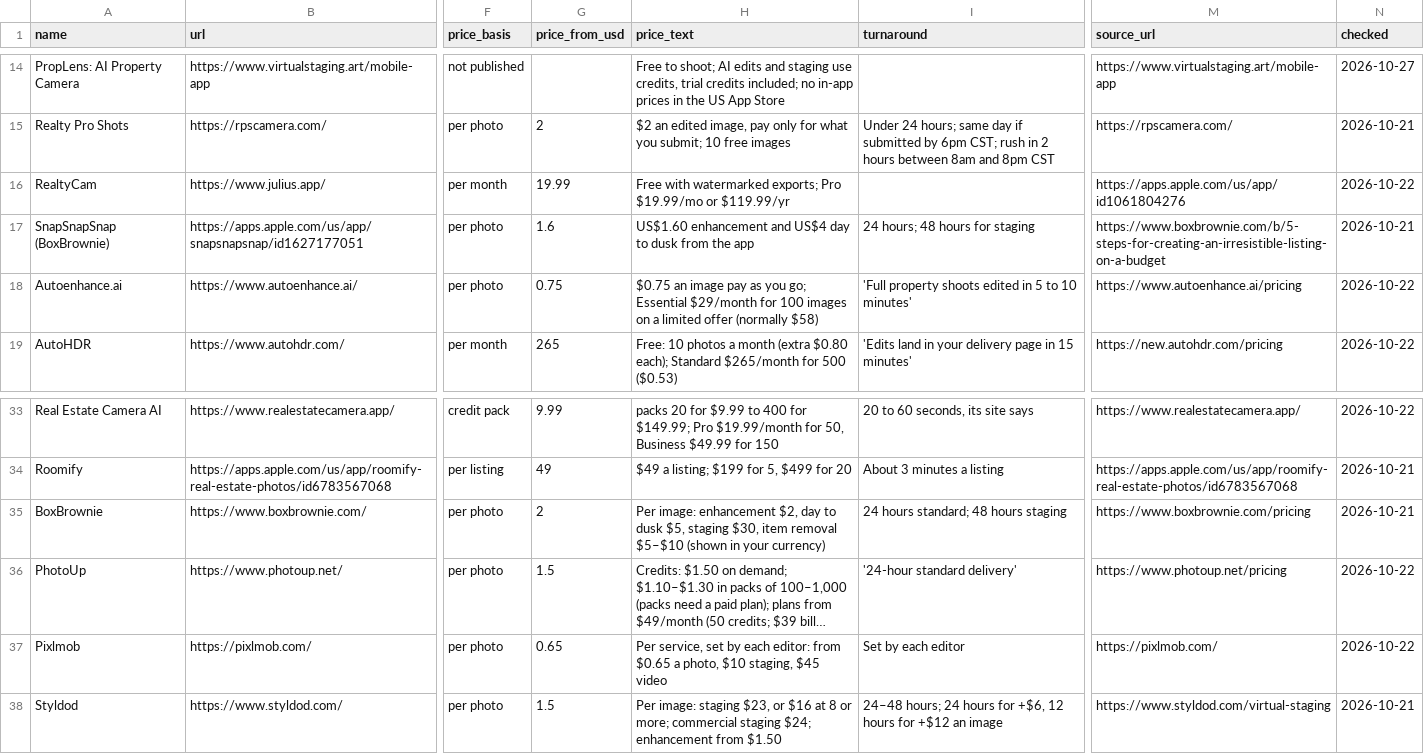
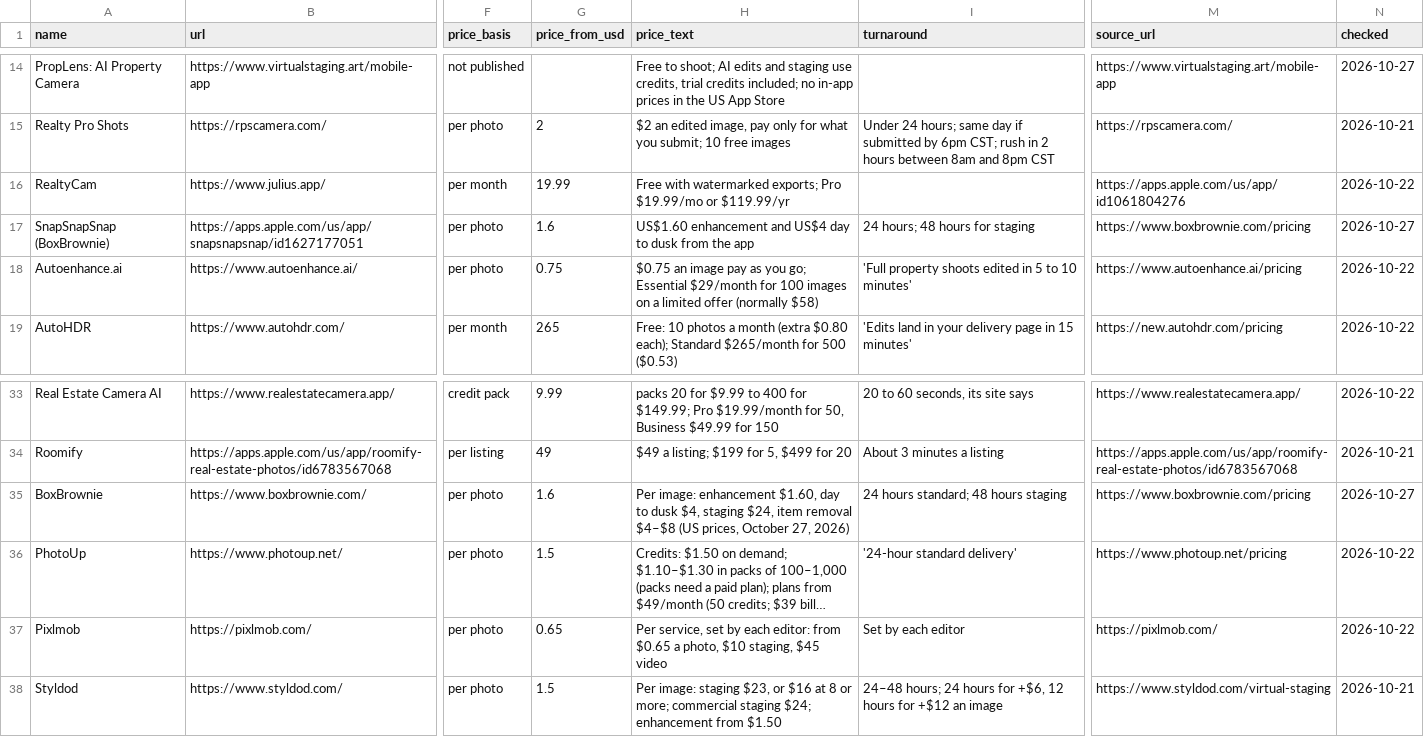
Before and after one commit to October-ai-jpg/listing-photo-data, a CSV file: data/listing-photo-tools.csv, drawn as a sheet; only a part is shown, gaps mark what is left out; long unchanged cells end in …; the diff names each change by its address in the sheet, - before the commit and + after, or states it on an @@ line.

```diff
--- a/data/listing-photo-tools.csv
+++ b/data/listing-photo-tools.csv
-M17 (source_url): https://www.boxbrownie.com/b/5-steps-for-creating-an-irresistible-listing-on-a-budget
+M17 (source_url): https://www.boxbrownie.com/pricing
-N17 (checked): 2026-10-21
+N17 (checked): 2026-10-27
-G35 (price_from_usd): 2
+G35 (price_from_usd): 1.6
-H35 (price_text): …image: enhancement $2, day to dusk $5, staging $30, item removal $5–$10 (shown in your currency)
+H35 (price_text): …image: enhancement $1.60, day to dusk $4, staging $24, item removal $4–$8 (US prices, October 27, 2026)
-N35 (checked): 2026-10-21
+N35 (checked): 2026-10-27
```
Also changed, not shown: 1 other file.
